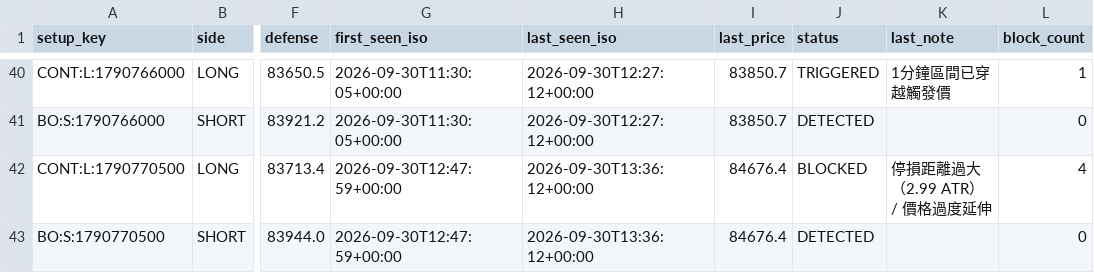
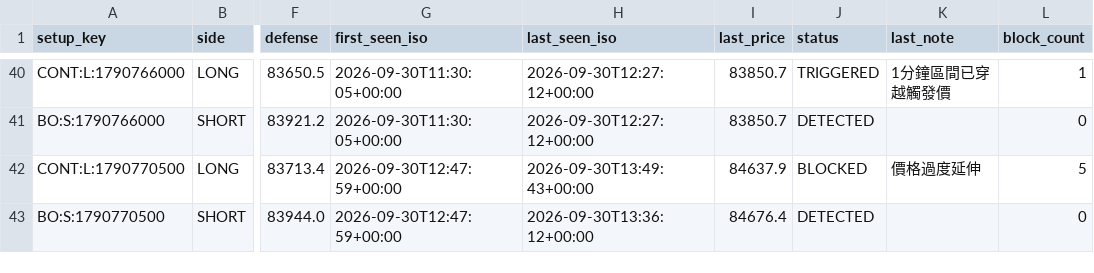
Before and after one commit to 126liangting-sketch/crypto-market-radar, a CSV file: setup_lifecycle_clean_v1.csv, drawn as a sheet; only a part is shown, gaps mark what is left out; the diff names each change by its address in the sheet, - before the commit and + after, or states it on an @@ line.

```diff
--- a/setup_lifecycle_clean_v1.csv
+++ b/setup_lifecycle_clean_v1.csv
-H42 (last_seen_iso): 2026-09-30T13:36:12+00:00
+H42 (last_seen_iso): 2026-09-30T13:49:43+00:00
-I42 (last_price): 84676.4
+I42 (last_price): 84637.9
-K42 (last_note): 停損距離過大（2.99 ATR） / 價格過度延伸
+K42 (last_note): 價格過度延伸
-L42 (block_count): 4
+L42 (block_count): 5
```
Also changed, not shown: blocked_setups_clean_v1.csv, 3 other files.
